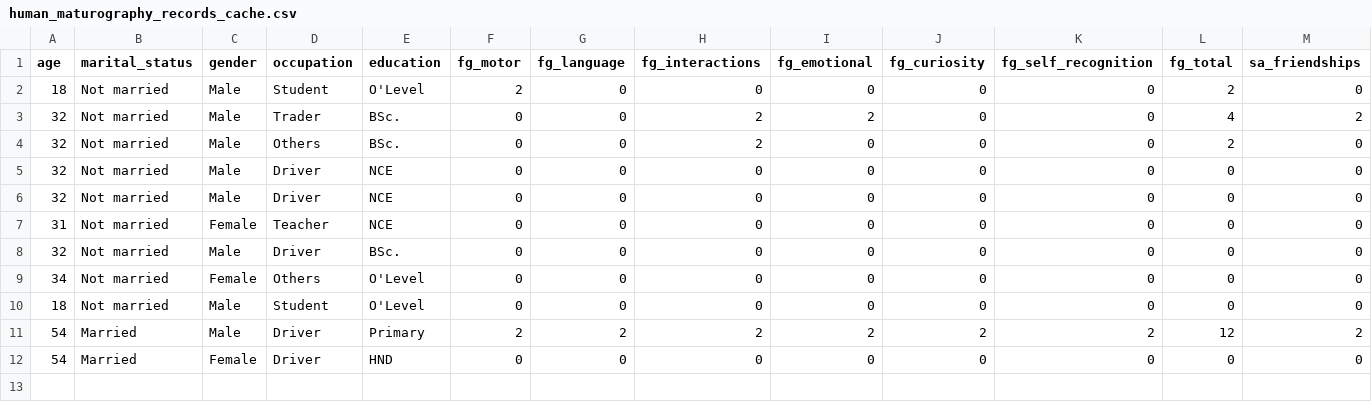
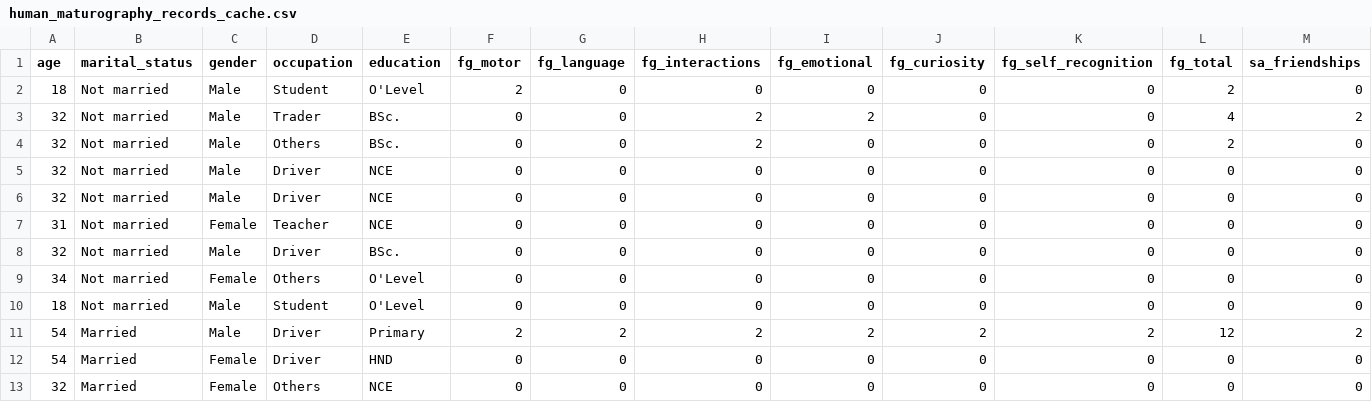
Before and after one commit to ItzBigJoe/darematurographymodels, a CSV file: cache/human_maturography_records_cache.csv, drawn as a sheet; only a part is shown; rows hold the shown columns only; the diff names each change by its address in the sheet, - before the commit and + after, or states it on an @@ line.

```diff
--- a/cache/human_maturography_records_cache.csv
+++ b/cache/human_maturography_records_cache.csv
+row 13: 32 | Married | Female | Others | NCE | 0 | 0 | 0 | 0 | 0 | 0 | 0 | 0
```
Also changed, not shown: 2 other files.
